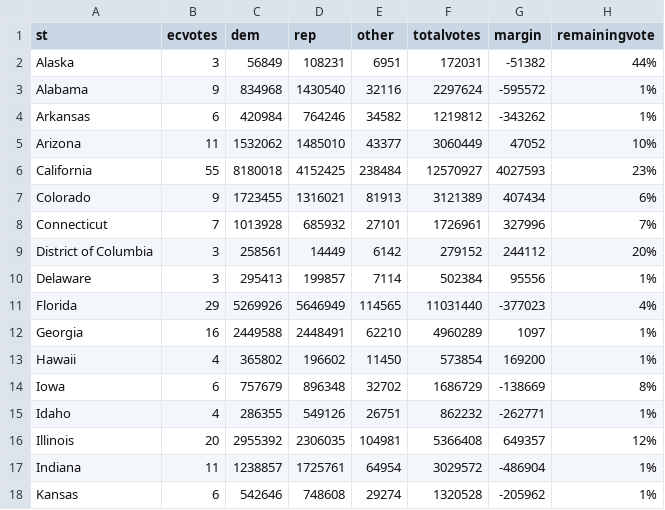
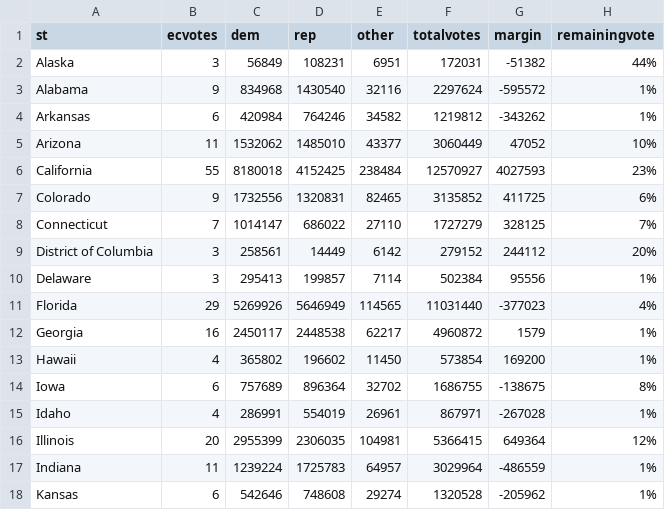
Before and after one commit to jcervas/2020-Elections, a CSV file: pres2020.csv, drawn as a sheet; only a part is shown; the diff covers the shown part only.

```diff
--- a/pres2020.csv
+++ b/pres2020.csv
@@ -6,4 +6,4 @@
 "California",55,8180018,4152425,238484,12570927,4027593,"23%"
-"Colorado",9,1723455,1316021,81913,3121389,407434,"6%"
-"Connecticut",7,1013928,685932,27101,1726961,327996,"7%"
+"Colorado",9,1732556,1320831,82465,3135852,411725,"6%"
+"Connecticut",7,1014147,686022,27110,1727279,328125,"7%"
 "District of Columbia",3,258561,14449,6142,279152,244112,"20%"
@@ -11,8 +11,8 @@
 "Florida",29,5269926,5646949,114565,11031440,-377023,"4%"
-"Georgia",16,2449588,2448491,62210,4960289,1097,"1%"
+"Georgia",16,2450117,2448538,62217,4960872,1579,"1%"
 "Hawaii",4,365802,196602,11450,573854,169200,"1%"
-"Iowa",6,757679,896348,32702,1686729,-138669,"8%"
-"Idaho",4,286355,549126,26751,862232,-262771,"1%"
-"Illinois",20,2955392,2306035,104981,5366408,649357,"12%"
-"Indiana",11,1238857,1725761,64954,3029572,-486904,"1%"
+"Iowa",6,757689,896364,32702,1686755,-138675,"8%"
+"Idaho",4,286991,554019,26961,867971,-267028,"1%"
+"Illinois",20,2955399,2306035,104981,5366415,649364,"12%"
+"Indiana",11,1239224,1725783,64957,3029964,-486559,"1%"
 "Kansas",6,542646,748608,29274,1320528,-205962,"1%"
```
Also changed, not shown: 39 edited cells elsewhere in this file, counties2020.csv, house2020.csv.
